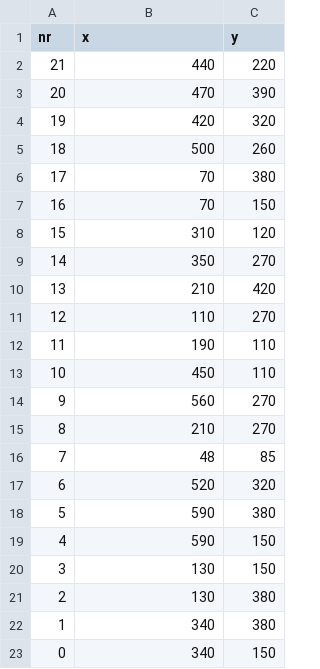
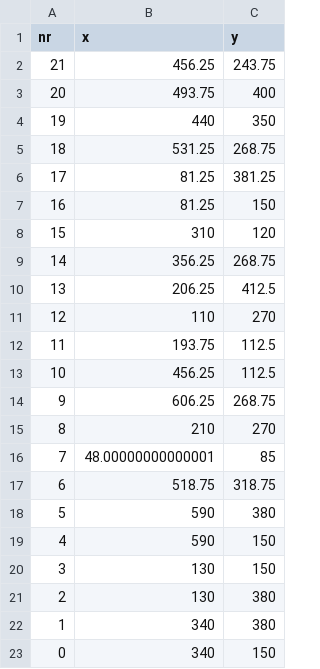
Before and after one commit to dbaltrus/sprouts-draw, a CSV file: 3/points.csv, drawn as a sheet.

```diff
--- a/3/points.csv
+++ b/3/points.csv
@@ -1,18 +1,18 @@
 nr,x,y
-21,440,220
-20,470,390
-19,420,320
-18,500,260
-17,70,380
-16,70,150
+21,456.25,243.75
+20,493.75,400
+19,440,350
+18,531.25,268.75
+17,81.25,381.25
+16,81.25,150
 15,310,120
-14,350,270
-13,210,420
+14,356.25,268.75
+13,206.25,412.5
 12,110,270
-11,190,110
-10,450,110
-9,560,270
+11,193.75,112.5
+10,456.25,112.5
+9,606.25,268.75
 8,210,270
-7,48,85
-6,520,320
+7,48.00000000000001,85
+6,518.75,318.75
 5,590,380
```
Also changed, not shown: 4/points.csv, 19 other files.
